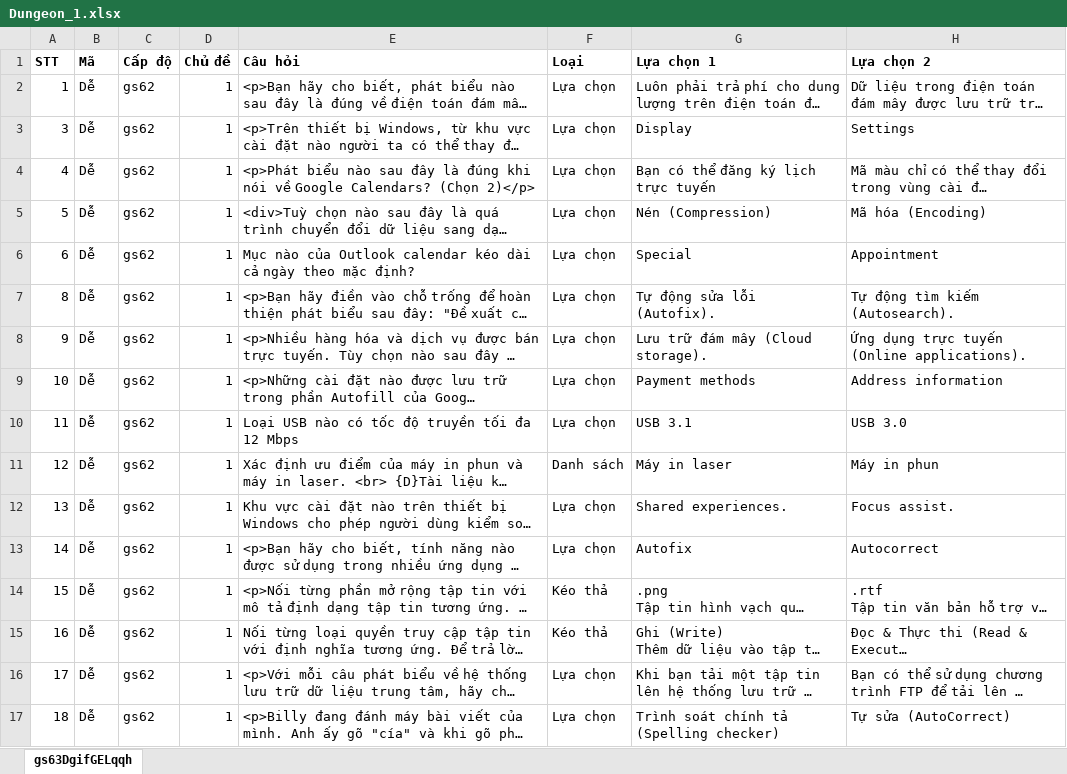
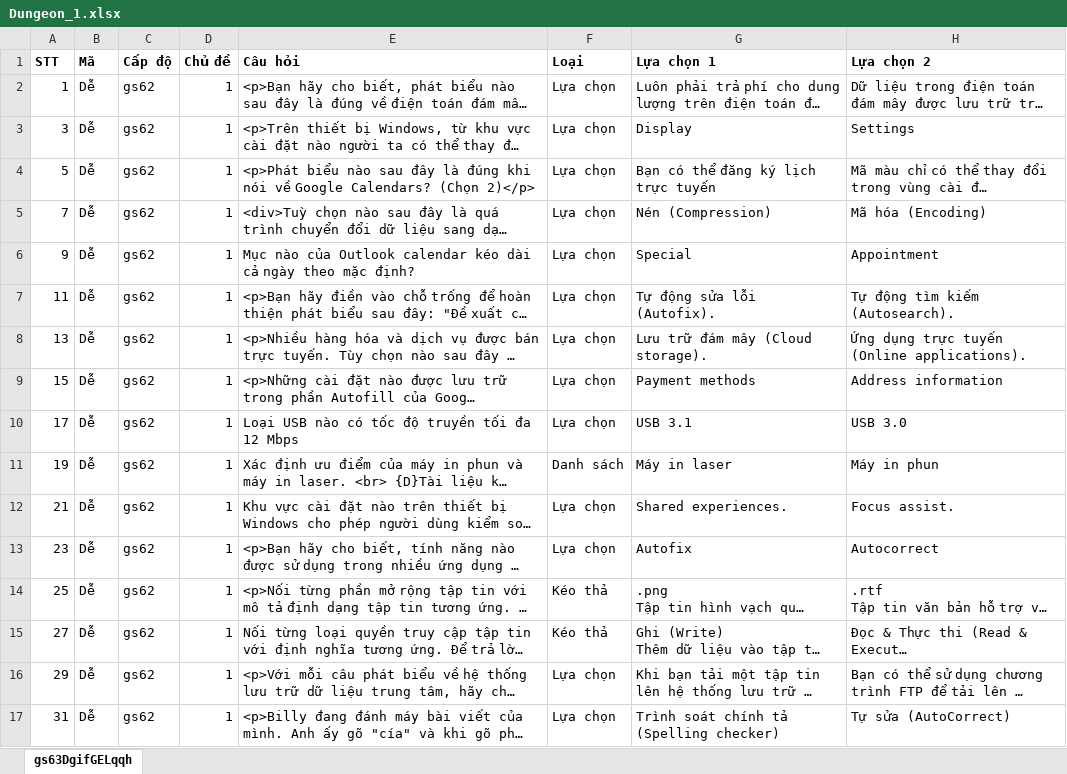
Before and after one commit to hocvachoi/game, an Excel workbook: questions/World2/Dungeon_1.xlsx, sheet gs63DgifGELqqh, drawn as a sheet; only a part is shown; long unchanged cells end in …; values as stored, in another font and other column widths than the file's, no borders; the diff covers the shown part only; the diff names each change by its address in the sheet, - before the commit and + after, or states it on an @@ line.

```diff
--- a/questions/World2/Dungeon_1.xlsx (sheet gs63DgifGELqqh)
+++ b/questions/World2/Dungeon_1.xlsx (sheet gs63DgifGELqqh)
-A4 (STT): 4
+A4 (STT): 5
-A5 (STT): 5
+A5 (STT): 7
-A6 (STT): 6
+A6 (STT): 9
-A7 (STT): 8
+A7 (STT): 11
-A8 (STT): 9
+A8 (STT): 13
-A9 (STT): 10
+A9 (STT): 15
-A10 (STT): 11
+A10 (STT): 17
-A11 (STT): 12
+A11 (STT): 19
-A12 (STT): 13
+A12 (STT): 21
-A13 (STT): 14
+A13 (STT): 23
-A14 (STT): 15
+A14 (STT): 25
-A15 (STT): 16
+A15 (STT): 27
-A16 (STT): 17
+A16 (STT): 29
-A17 (STT): 18
+A17 (STT): 31
```
Also changed, not shown: 122 edited cells elsewhere in this sheet, questions/World2/Dungeon_2.xlsx, questions/World2/Stage_10.xlsx, 9 other files.
